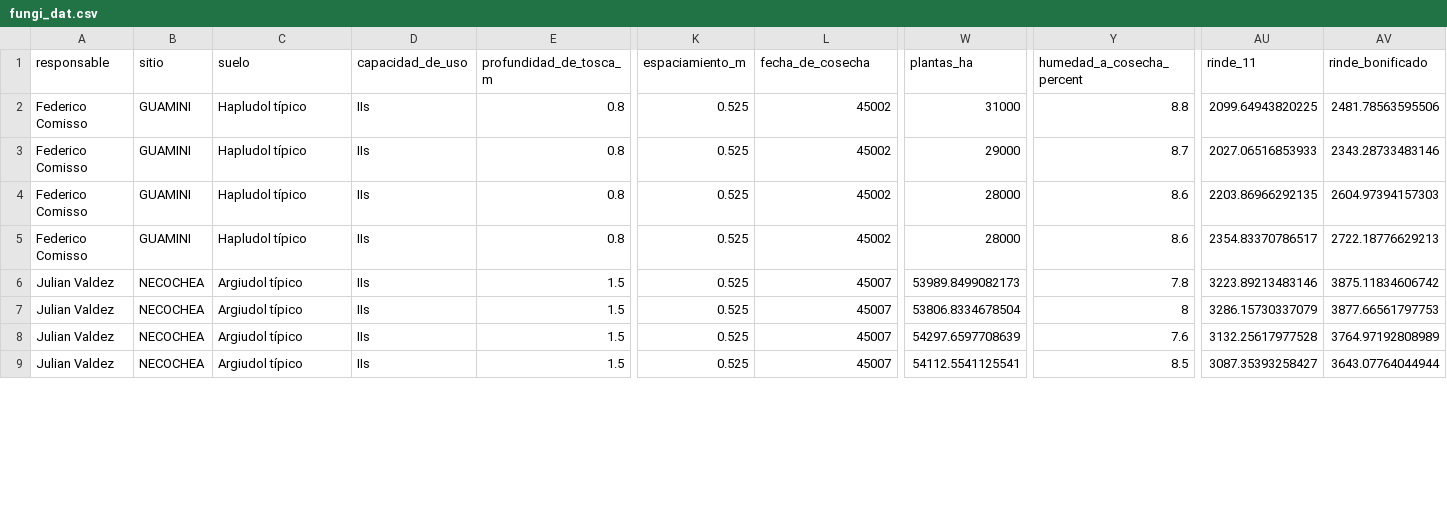
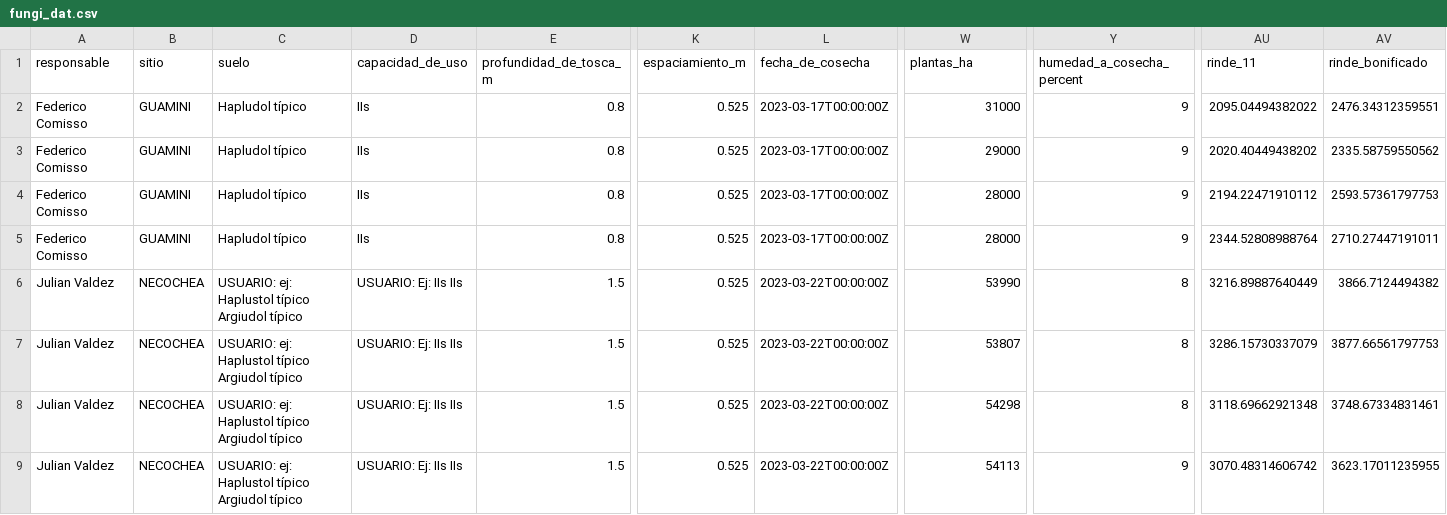
Before and after one commit to juanchiem/red_aapre_gira, a CSV file: data/fungi_dat.csv, drawn as a sheet; only a part is shown, gaps mark what is left out; the diff covers the shown part only; the diff names each change by its address in the sheet, - before the commit and + after, or states it on an @@ line.

Commit message:
import fungi data update

```diff
--- a/data/fungi_dat.csv
+++ b/data/fungi_dat.csv
-L2:L5 (fecha_de_cosecha): 45002
+L2:L5 (fecha_de_cosecha): 2023-03-17T00:00:00Z
-Y2 (humedad_a_cosecha_percent): 8.8
+Y2 (humedad_a_cosecha_percent): 9
-AU2 (rinde_11): 2099.64943820225
+AU2 (rinde_11): 2095.04494382022
-AV2 (rinde_bonificado): 2481.78563595506
+AV2 (rinde_bonificado): 2476.34312359551
-Y3 (humedad_a_cosecha_percent): 8.7
+Y3 (humedad_a_cosecha_percent): 9
-AU3 (rinde_11): 2027.06516853933
+AU3 (rinde_11): 2020.40449438202
-AV3 (rinde_bonificado): 2343.28733483146
+AV3 (rinde_bonificado): 2335.58759550562
-Y4:Y5 (humedad_a_cosecha_percent): 8.6
+Y4:Y5 (humedad_a_cosecha_percent): 9
-AU4 (rinde_11): 2203.86966292135
+AU4 (rinde_11): 2194.22471910112
-AV4 (rinde_bonificado): 2604.97394157303
+AV4 (rinde_bonificado): 2593.57361797753
-AU5 (rinde_11): 2354.83370786517
+AU5 (rinde_11): 2344.52808988764
-AV5 (rinde_bonificado): 2722.18776629213
+AV5 (rinde_bonificado): 2710.27447191011
-C6:C9 (suelo): Argiudol típico
+C6:C9 (suelo): USUARIO: ej: Haplustol típico Argiudol típico
-D6:D9 (capacidad_de_uso): IIs
+D6:D9 (capacidad_de_uso): USUARIO: Ej: IIs IIs
-L6:L9 (fecha_de_cosecha): 45007
+L6:L9 (fecha_de_cosecha): 2023-03-22T00:00:00Z
-W6 (plantas_ha): 53989.8499082173
+W6 (plantas_ha): 53990
-Y6 (humedad_a_cosecha_percent): 7.8
+Y6 (humedad_a_cosecha_percent): 8
-AU6 (rinde_11): 3223.89213483146
+AU6 (rinde_11): 3216.89887640449
-AV6 (rinde_bonificado): 3875.11834606742
+AV6 (rinde_bonificado): 3866.7124494382
-W7 (plantas_ha): 53806.8334678504
+W7 (plantas_ha): 53807
-W8 (plantas_ha): 54297.6597708639
+W8 (plantas_ha): 54298
-Y8 (humedad_a_cosecha_percent): 7.6
+Y8 (humedad_a_cosecha_percent): 8
-AU8 (rinde_11): 3132.25617977528
+AU8 (rinde_11): 3118.69662921348
-AV8 (rinde_bonificado): 3764.97192808989
+AV8 (rinde_bonificado): 3748.67334831461
-W9 (plantas_ha): 54112.5541125541
+W9 (plantas_ha): 54113
-Y9 (humedad_a_cosecha_percent): 8.5
+Y9 (humedad_a_cosecha_percent): 9
-AU9 (rinde_11): 3087.35393258427
+AU9 (rinde_11): 3070.48314606742
-AV9 (rinde_bonificado): 3643.07764044944
+AV9 (rinde_bonificado): 3623.17011235955
```
Also changed, not shown: 84 edited cells elsewhere in this file, 4 other files.
